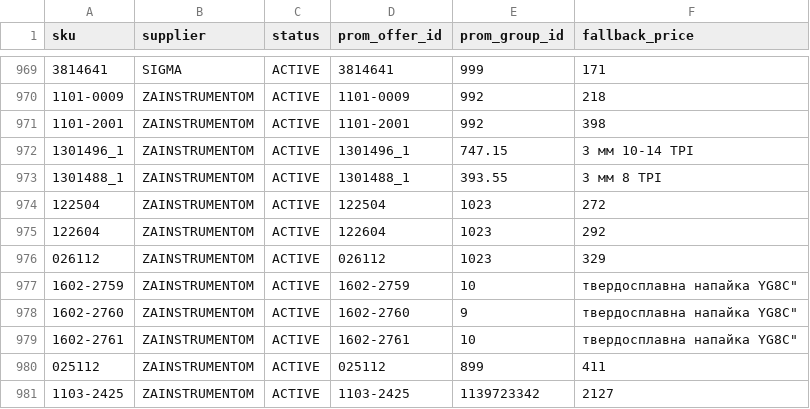
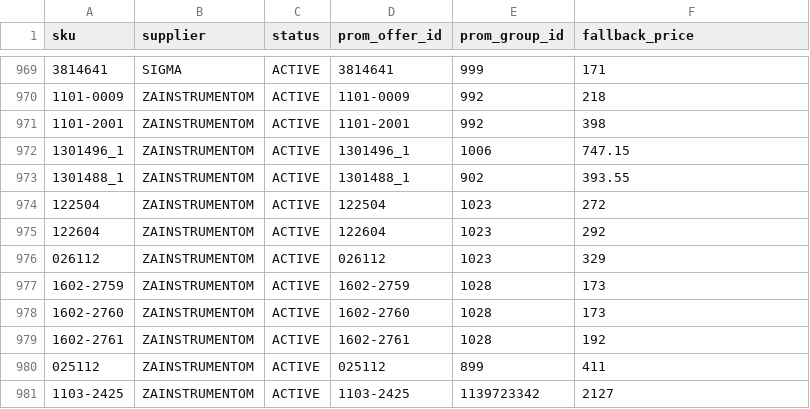
Before and after one commit to yuriimitiaiev-coder/talpa-golden1000-feed-prod, a CSV file: data/golden980_production_candidate.csv, drawn as a sheet; only a part is shown, gaps mark what is left out; the diff names each change by its address in the sheet, - before the commit and + after, or states it on an @@ line.

Commit message:
Repair 5 malformed staging pool lines where supplier names contained decimal commas

```diff
--- a/data/golden980_production_candidate.csv
+++ b/data/golden980_production_candidate.csv
-E972 (prom_group_id): 747.15
+E972 (prom_group_id): 1006
-F972 (fallback_price): 3 мм 10-14 TPI
+F972 (fallback_price): 747.15
-E973 (prom_group_id): 393.55
+E973 (prom_group_id): 902
-F973 (fallback_price): 3 мм 8 TPI
+F973 (fallback_price): 393.55
-E977 (prom_group_id): 10
+E977 (prom_group_id): 1028
-F977:F978 (fallback_price): твердосплавна напайка YG8C"
+F977:F978 (fallback_price): 173
-E978 (prom_group_id): 9
+E978 (prom_group_id): 1028
-E979 (prom_group_id): 10
+E979 (prom_group_id): 1028
-F979 (fallback_price): твердосплавна напайка YG8C"
+F979 (fallback_price): 192
```
